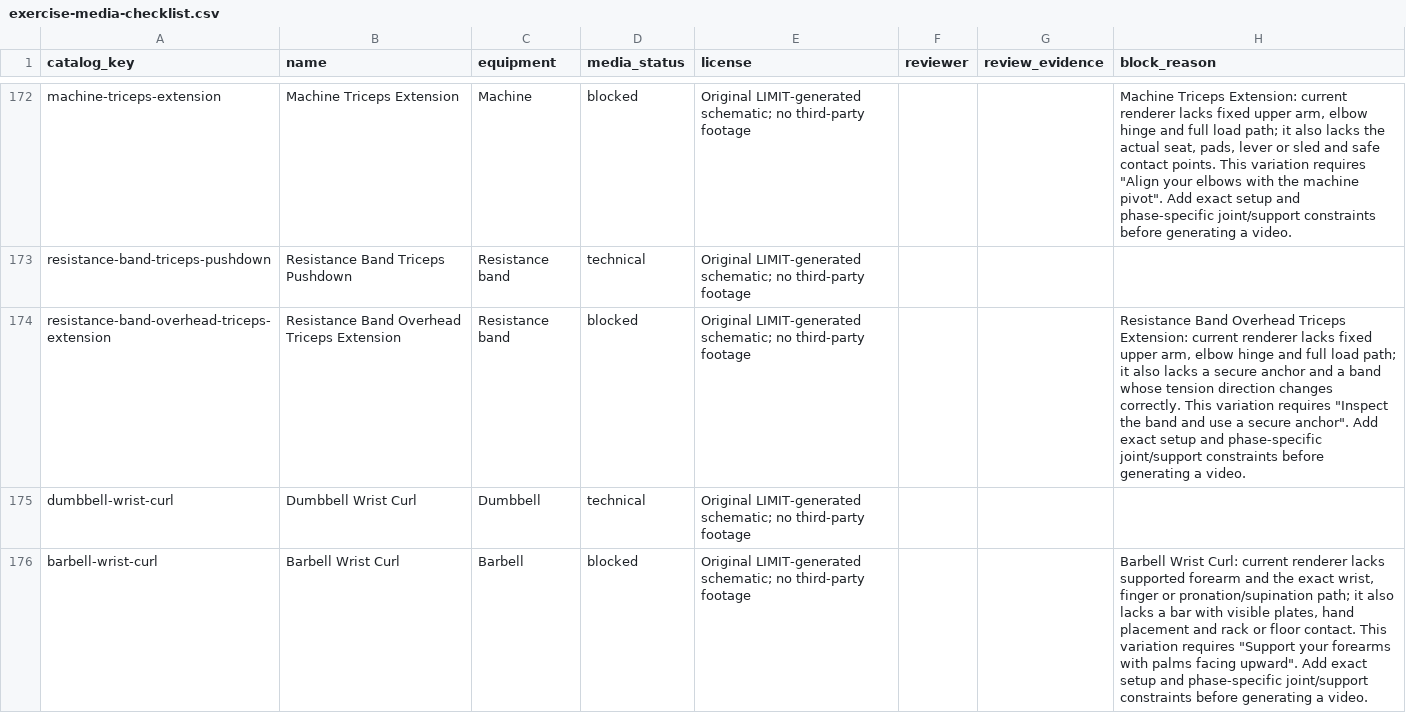
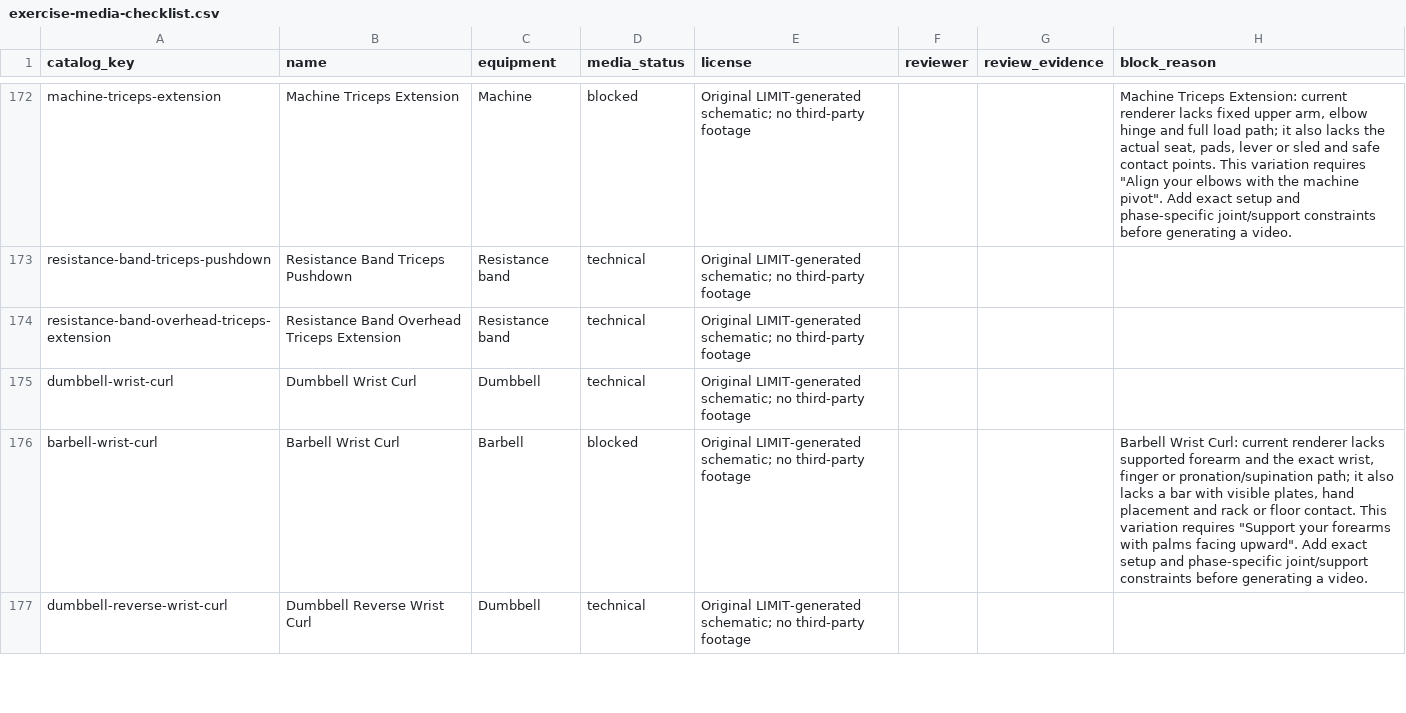
Before and after one commit to dylanlasensky/limit, a CSV file: docs/exercise-media-checklist.csv, drawn as a sheet; only a part is shown, gaps mark what is left out; the shorter side is filled out with more unchanged rows.

Commit message:
Add anchored band overhead triceps guide

```diff
--- a/docs/exercise-media-checklist.csv
+++ b/docs/exercise-media-checklist.csv
@@ -173,3 +173,3 @@ machine-triceps-extension,Machine Triceps Extension,Machine,blocked,Original LIM
 resistance-band-triceps-pushdown,Resistance Band Triceps Pushdown,Resistance band,technical,Original LIMIT-generated schematic; no third-party footage,,,
-resistance-band-overhead-triceps-extension,Resistance Band Overhead Triceps Extension,Resistance band,blocked,Original LIMIT-generated schematic; no third-party footage,,,"Resistance Band Overhead Triceps Extension: current renderer lacks fixed upper arm, elbow hinge and full load path; it also lacks a secure anchor and a band whose tension direction changes correctly. This variation requires ""Inspect the band and use a secure anchor"". Add exact setup and phase-specific joint/support constraints before generating a video."
+resistance-band-overhead-triceps-extension,Resistance Band Overhead Triceps Extension,Resistance band,technical,Original LIMIT-generated schematic; no third-party footage,,,
 dumbbell-wrist-curl,Dumbbell Wrist Curl,Dumbbell,technical,Original LIMIT-generated schematic; no third-party footage,,,
```
Also changed, not shown: 5 other files.
